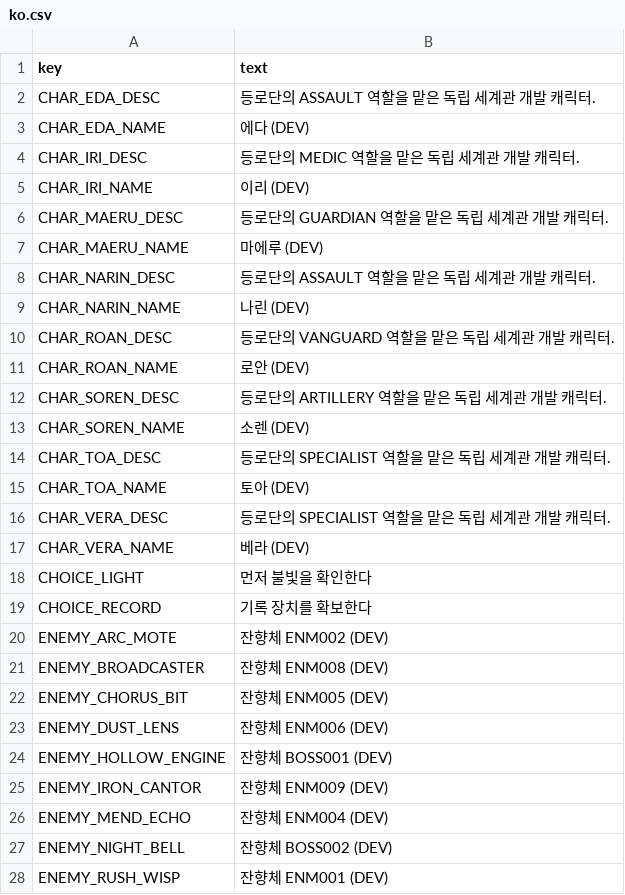
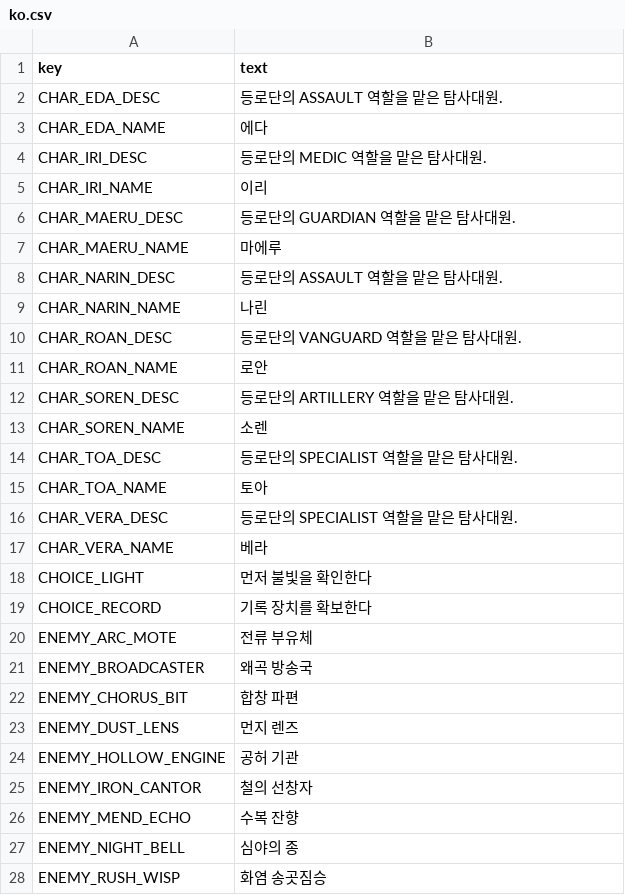
Before and after one commit to comicman081-collab/LUMENBOUND-TACTICS-OF-THE-LAST-LINE, a CSV file: data_source/localization/ko.csv, drawn as a sheet; only a part is shown; the diff covers the shown part only.

```diff
--- a/data_source/localization/ko.csv
+++ b/data_source/localization/ko.csv
@@ -1,28 +1,28 @@
 key,text
-CHAR_EDA_DESC,등로단의 ASSAULT 역할을 맡은 독립 세계관 개발 캐릭터.
-CHAR_EDA_NAME,에다 (DEV)
-CHAR_IRI_DESC,등로단의 MEDIC 역할을 맡은 독립 세계관 개발 캐릭터.
-CHAR_IRI_NAME,이리 (DEV)
-CHAR_MAERU_DESC,등로단의 GUARDIAN 역할을 맡은 독립 세계관 개발 캐릭터.
-CHAR_MAERU_NAME,마에루 (DEV)
-CHAR_NARIN_DESC,등로단의 ASSAULT 역할을 맡은 독립 세계관 개발 캐릭터.
-CHAR_NARIN_NAME,나린 (DEV)
-CHAR_ROAN_DESC,등로단의 VANGUARD 역할을 맡은 독립 세계관 개발 캐릭터.
-CHAR_ROAN_NAME,로안 (DEV)
-CHAR_SOREN_DESC,등로단의 ARTILLERY 역할을 맡은 독립 세계관 개발 캐릭터.
-CHAR_SOREN_NAME,소렌 (DEV)
-CHAR_TOA_DESC,등로단의 SPECIALIST 역할을 맡은 독립 세계관 개발 캐릭터.
-CHAR_TOA_NAME,토아 (DEV)
-CHAR_VERA_DESC,등로단의 SPECIALIST 역할을 맡은 독립 세계관 개발 캐릭터.
-CHAR_VERA_NAME,베라 (DEV)
+CHAR_EDA_DESC,등로단의 ASSAULT 역할을 맡은 탐사대원.
+CHAR_EDA_NAME,에다
+CHAR_IRI_DESC,등로단의 MEDIC 역할을 맡은 탐사대원.
+CHAR_IRI_NAME,이리
+CHAR_MAERU_DESC,등로단의 GUARDIAN 역할을 맡은 탐사대원.
+CHAR_MAERU_NAME,마에루
+CHAR_NARIN_DESC,등로단의 ASSAULT 역할을 맡은 탐사대원.
+CHAR_NARIN_NAME,나린
+CHAR_ROAN_DESC,등로단의 VANGUARD 역할을 맡은 탐사대원.
+CHAR_ROAN_NAME,로안
+CHAR_SOREN_DESC,등로단의 ARTILLERY 역할을 맡은 탐사대원.
+CHAR_SOREN_NAME,소렌
+CHAR_TOA_DESC,등로단의 SPECIALIST 역할을 맡은 탐사대원.
+CHAR_TOA_NAME,토아
+CHAR_VERA_DESC,등로단의 SPECIALIST 역할을 맡은 탐사대원.
+CHAR_VERA_NAME,베라
 CHOICE_LIGHT,먼저 불빛을 확인한다
 CHOICE_RECORD,기록 장치를 확보한다
-ENEMY_ARC_MOTE,잔향체 ENM002 (DEV)
-ENEMY_BROADCASTER,잔향체 ENM008 (DEV)
-ENEMY_CHORUS_BIT,잔향체 ENM005 (DEV)
-ENEMY_DUST_LENS,잔향체 ENM006 (DEV)
-ENEMY_HOLLOW_ENGINE,잔향체 BOSS001 (DEV)
-ENEMY_IRON_CANTOR,잔향체 ENM009 (DEV)
-ENEMY_MEND_ECHO,잔향체 ENM004 (DEV)
-ENEMY_NIGHT_BELL,잔향체 BOSS002 (DEV)
-ENEMY_RUSH_WISP,잔향체 ENM001 (DEV)
+ENEMY_ARC_MOTE,전류 부유체
+ENEMY_BROADCASTER,왜곡 방송국
+ENEMY_CHORUS_BIT,합창 파편
+ENEMY_DUST_LENS,먼지 렌즈
+ENEMY_HOLLOW_ENGINE,공허 기관
+ENEMY_IRON_CANTOR,철의 선창자
+ENEMY_MEND_ECHO,수복 잔향
+ENEMY_NIGHT_BELL,심야의 종
+ENEMY_RUSH_WISP,화염 송곳짐승
```
Also changed, not shown: 97 edited cells elsewhere in this file, data_source/localization/en.csv, godot/localization/en.csv, 54 other files.
